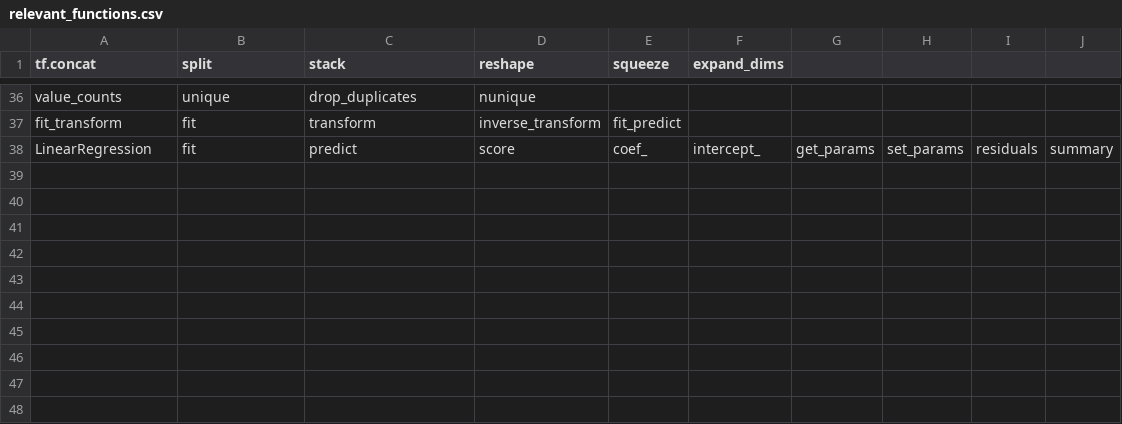
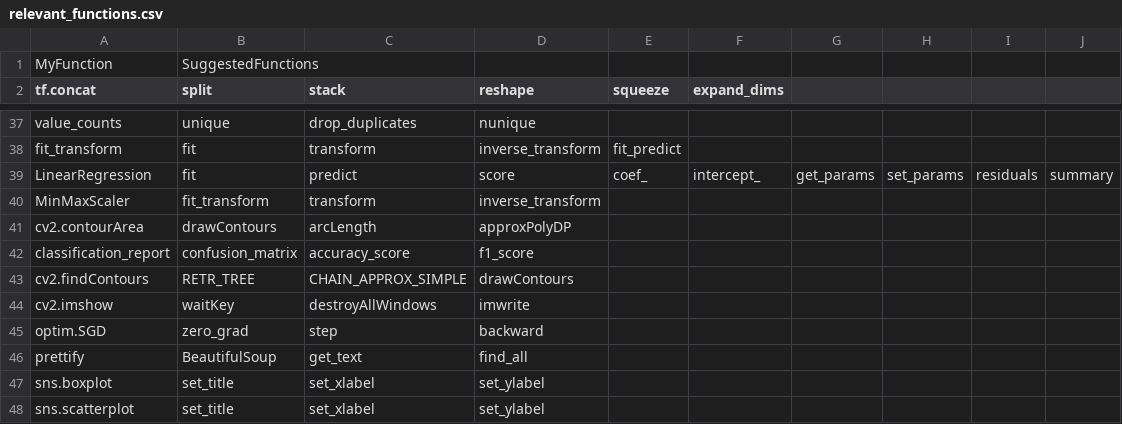
Before and after one commit to menna161/API-Wizard, a CSV file: aroma-paper-artifacts/reference/relevant_functions.csv, drawn as a sheet; only a part is shown, gaps mark what is left out.

```diff
--- a/aroma-paper-artifacts/reference/relevant_functions.csv
+++ b/aroma-paper-artifacts/reference/relevant_functions.csv
@@ -1 +1,2 @@
+MyFunction,SuggestedFunctions
 tf.concat,split,stack,reshape,squeeze,expand_dims
@@ -38 +39,10 @@ fit_transform,fit,transform,inverse_transform,fit_predict
 LinearRegression,fit,predict,score,coef_,intercept_,get_params,set_params,residuals,summary
+MinMaxScaler,fit_transform,transform,inverse_transform
+cv2.contourArea,drawContours,arcLength,approxPolyDP
+classification_report,confusion_matrix,accuracy_score,f1_score
+cv2.findContours,RETR_TREE,CHAIN_APPROX_SIMPLE,drawContours
+cv2.imshow,waitKey,destroyAllWindows,imwrite
+optim.SGD,zero_grad,step,backward
+prettify,BeautifulSoup,get_text,find_all
+sns.boxplot,set_title,set_xlabel,set_ylabel
+sns.scatterplot,set_title,set_xlabel,set_ylabel
```
Also changed, not shown: aroma-paper-artifacts/reference/aroma_results.csv, 6 other files.
